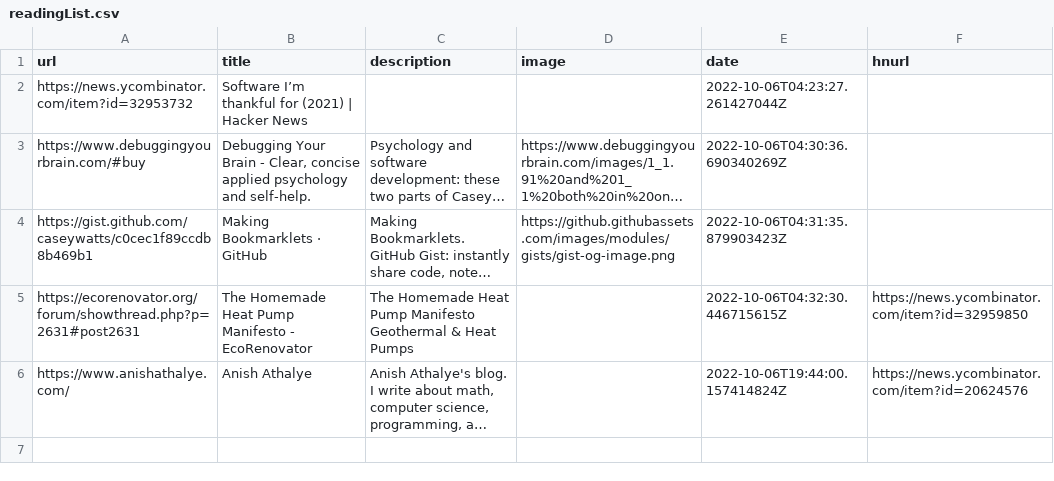
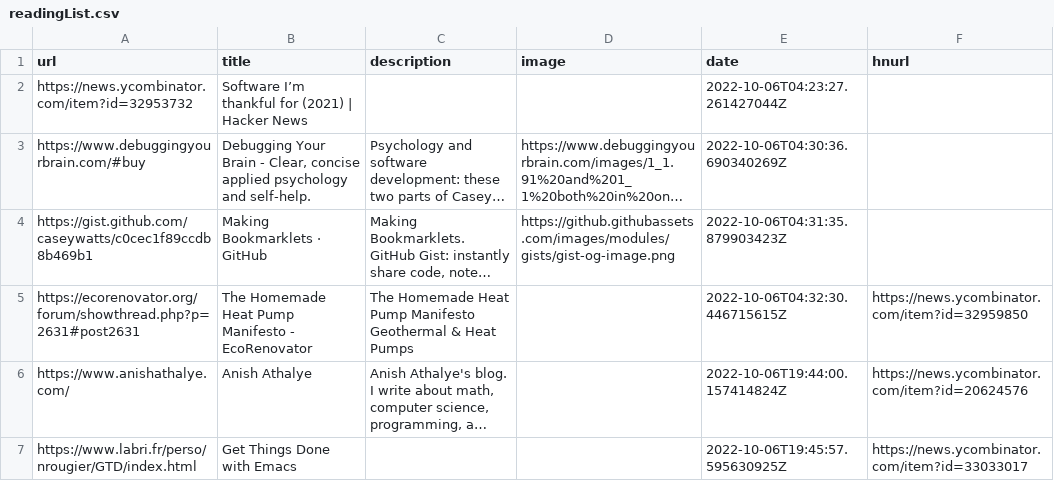
Before and after one commit to AdditionalMetal/readingList, a CSV file: readingList.csv, drawn as a sheet; long unchanged cells end in …; the diff names each change by its address in the sheet, - before the commit and + after, or states it on an @@ line.

Commit message:
Automated reading list update on Thu Oct  6 19:45:57 UTC 2022

```diff
--- a/readingList.csv
+++ b/readingList.csv
+row 7: https://www.labri.fr/perso/nrougier/GTD/index.html | Get Things Done with Emacs |  |  | 2022-10-06T19:45:57.595630925Z | https://news.ycombinator.com/item?id=33033017
```
